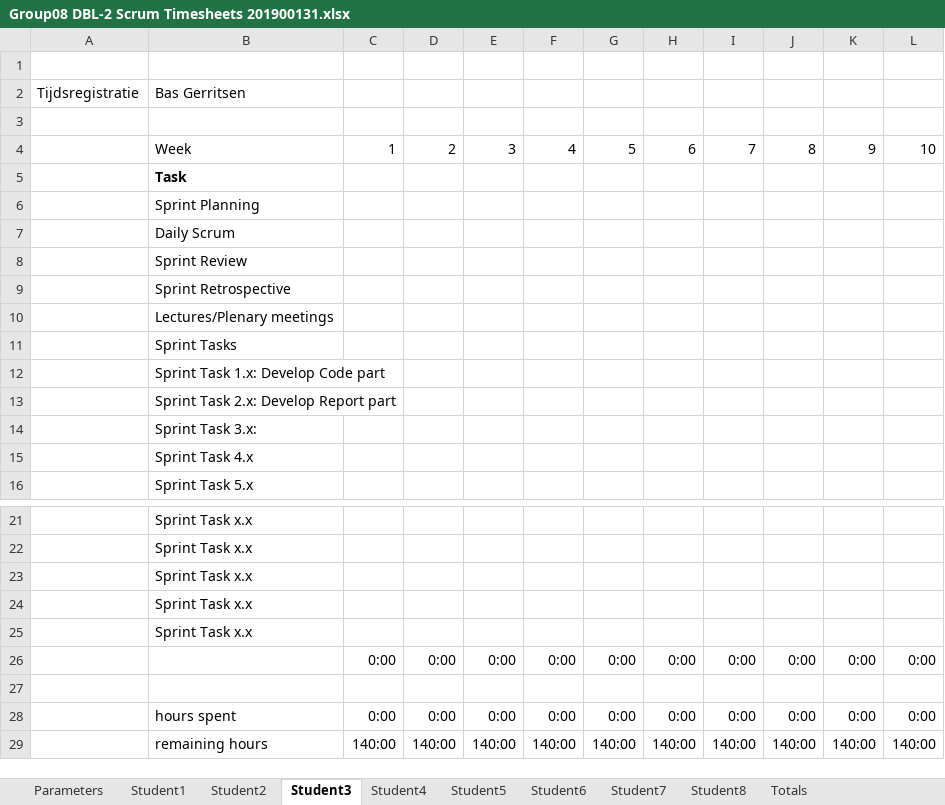
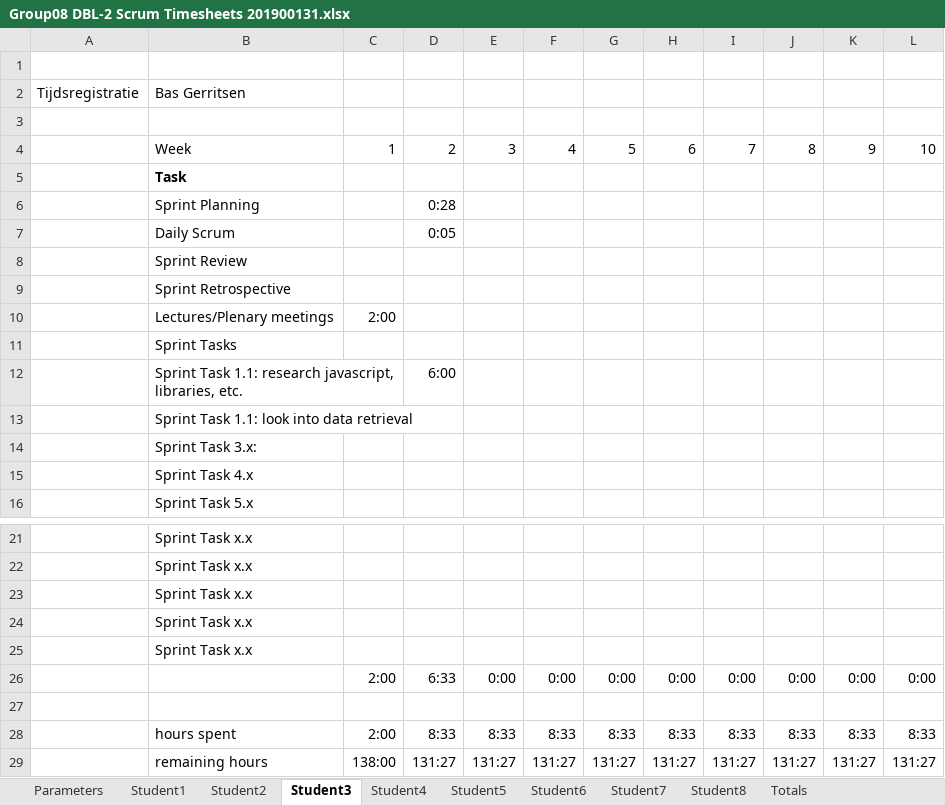
Before and after one commit to feyclan/DBLVis, an Excel workbook: Group08 DBL-2 Scrum Timesheets 201900131.xlsx, sheet Student3, drawn as a sheet; only a part is shown, gaps mark what is left out; values as stored, in another font and other column widths than the file's, no borders; removed rows and columns are numbered as before the commit, all else as after; the diff names each change by its address in the sheet, - before the commit and + after, or states it on an @@ line.

```diff
--- a/Group08 DBL-2 Scrum Timesheets 201900131.xlsx (sheet Student3)
+++ b/Group08 DBL-2 Scrum Timesheets 201900131.xlsx (sheet Student3)
-D6: (empty)
+D6: 0:28
-D7: (empty)
+D7: 0:05
-C10: (empty)
+C10: 2:00
-row 12:  | Sprint Task 1.x: Develop Code part
+row 12:  | Sprint Task 1.1: research javascript, libraries, etc. |  | 6:00
-B13: Sprint Task 2.x: Develop Report part
+B13: Sprint Task 1.1: look into data retrieval
-C26: 0:00
+C26: 2:00
-D26: 0:00
+D26: 6:33
-row 28:  | hours spent | 0:00 | 0:00 | 0:00 | 0:00 | 0:00 | 0:00 | 0:00 | 0:00 | 0:00 | 0:00
-row 29:  | remaining hours | 140:00 | 140:00 | 140:00 | 140:00 | 140:00 | 140:00 | 140:00 | 140:00 | 140:00 | 140:00
+row 28:  | hours spent | 2:00 | 8:33 | 8:33 | 8:33 | 8:33 | 8:33 | 8:33 | 8:33 | 8:33 | 8:33
+row 29:  | remaining hours | 138:00 | 131:27 | 131:27 | 131:27 | 131:27 | 131:27 | 131:27 | 131:27 | 131:27 | 131:27
```
Also changed, not shown: sheet Student6, sheet Student4, sheet Student1, sheet Totals, sheet Student2, sheet Student5, 3 more sheets, charts or pictures.
